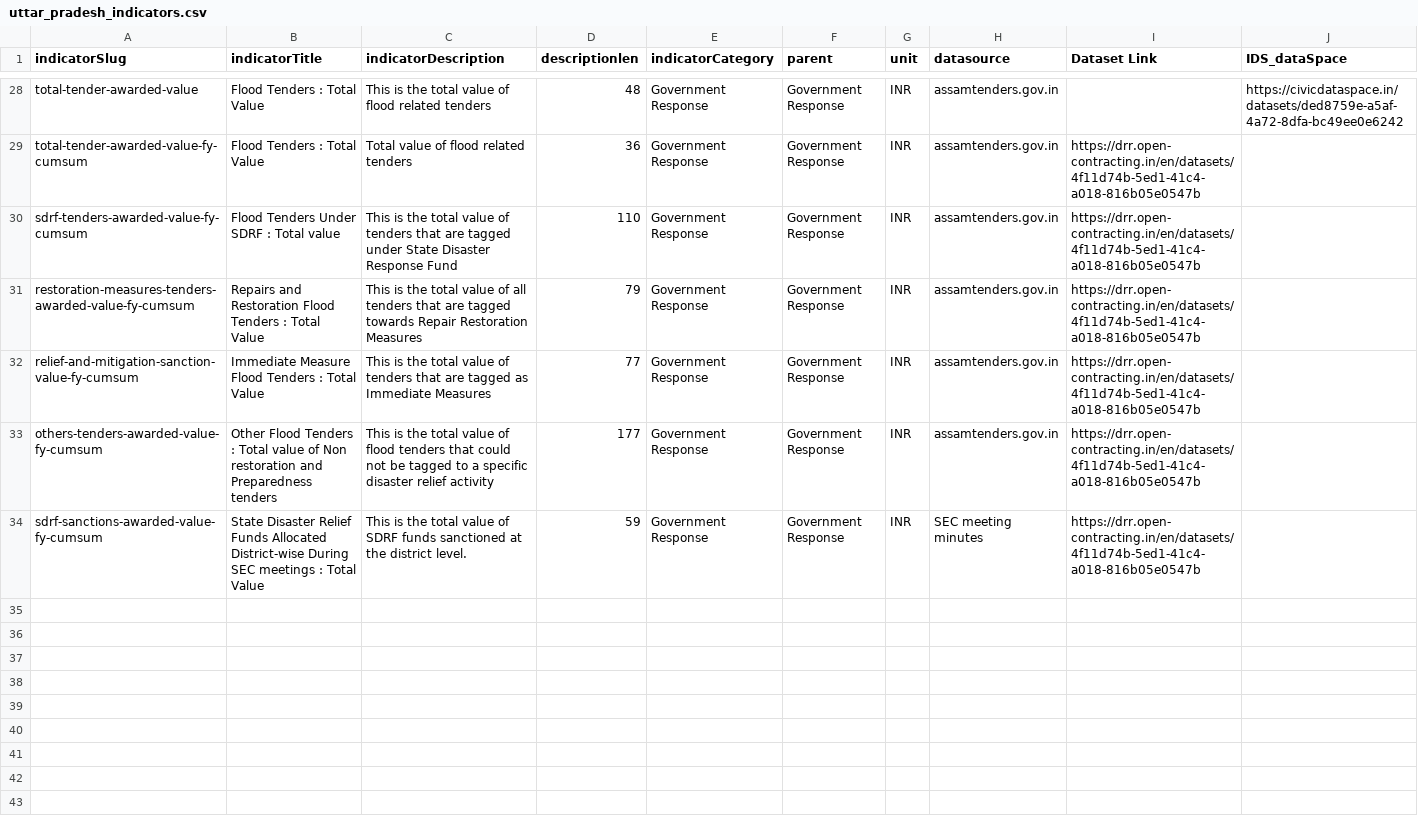
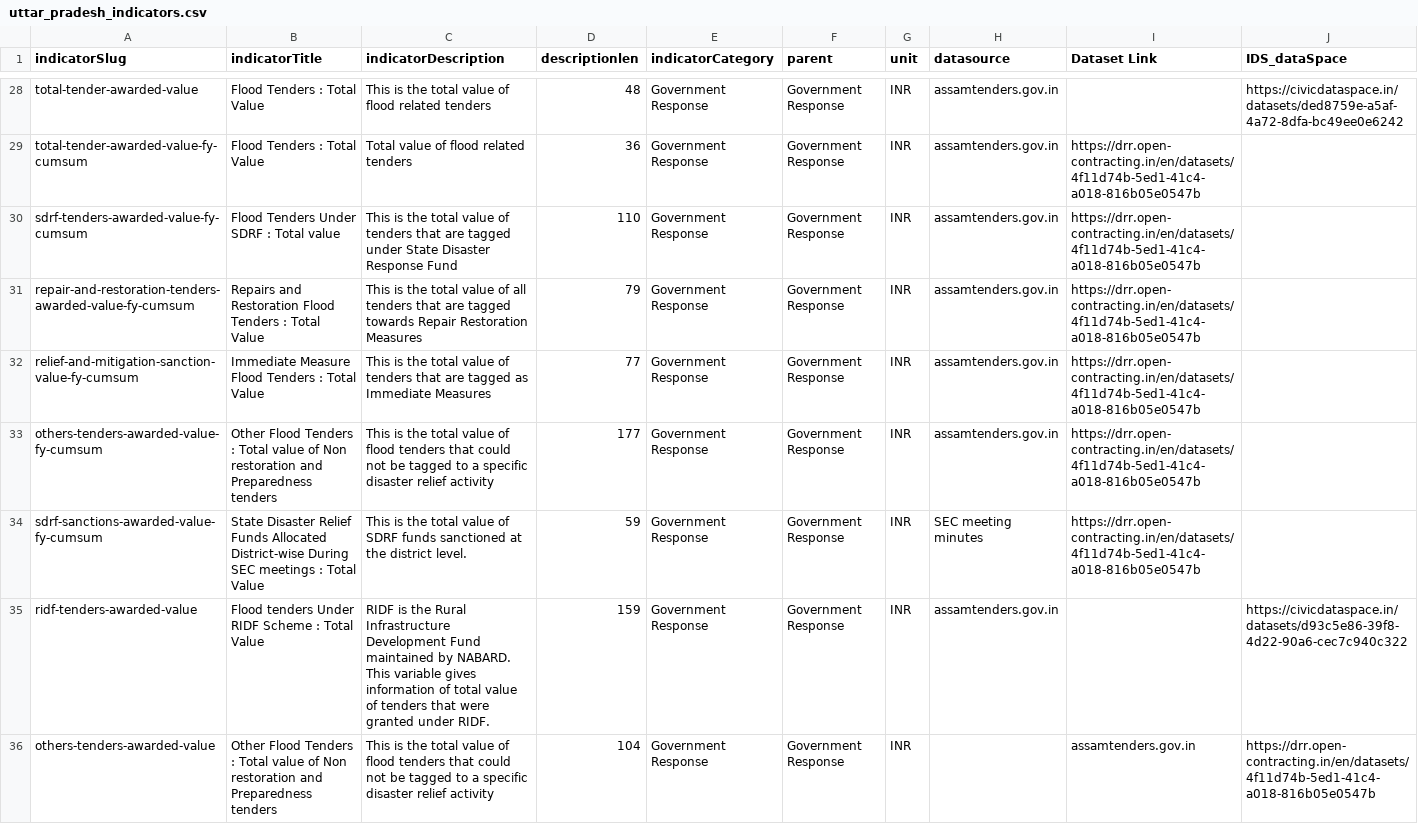
Before and after one commit to CivicDataLab/ids-drr-india-plugin, a CSV file: indicators/flood/uttar_pradesh_indicators.csv, drawn as a sheet; only a part is shown, gaps mark what is left out; rows hold the shown columns only; the diff covers the shown part only; the diff names each change by its address in the sheet, - before the commit and + after, or states it on an @@ line.

Commit message:
updated the data dictionary file for UP and data uptill June 2026

```diff
--- a/indicators/flood/uttar_pradesh_indicators.csv
+++ b/indicators/flood/uttar_pradesh_indicators.csv
-A31 (indicatorSlug): restoration-measures-tenders-awarded-value-fy-cumsum
+A31 (indicatorSlug): repair-and-restoration-tenders-awarded-value-fy-cumsum
+row 35: ridf-tenders-awarded-value | Flood tenders Under RIDF Scheme : Total Value | RIDF is the Rural Infrastructure Development Fund maintained by NABARD. This variable gives information of total value of tenders that were granted under RIDF. | 159 | Government Response | Government Response | INR | assamtenders.gov.in |  | https://civicdataspace.in/datasets/d93c5e86-39f8-4d22-90a6-cec7c940c322
+row 36: others-tenders-awarded-value | Other Flood Tenders : Total value of Non restoration and Preparedness tenders | This is the total value of flood tenders that could not be tagged to a specific disaster relief activity | 104 | Government Response | Government Response | INR |  | assamtenders.gov.in | https://drr.open-contracting.in/en/datasets/4f11d74b-5ed1-41c4-a018-816b05e0547b
```
Also changed, not shown: 6 added rows elsewhere in this file, 1 other file.
